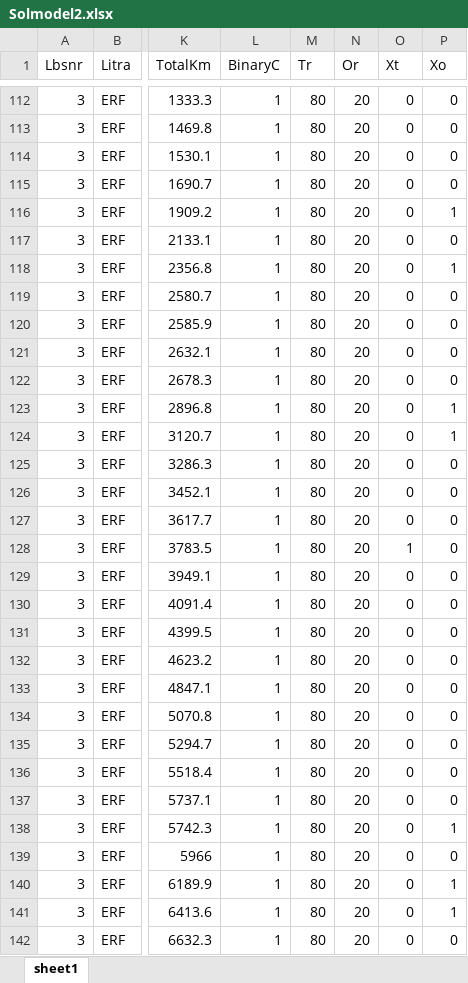
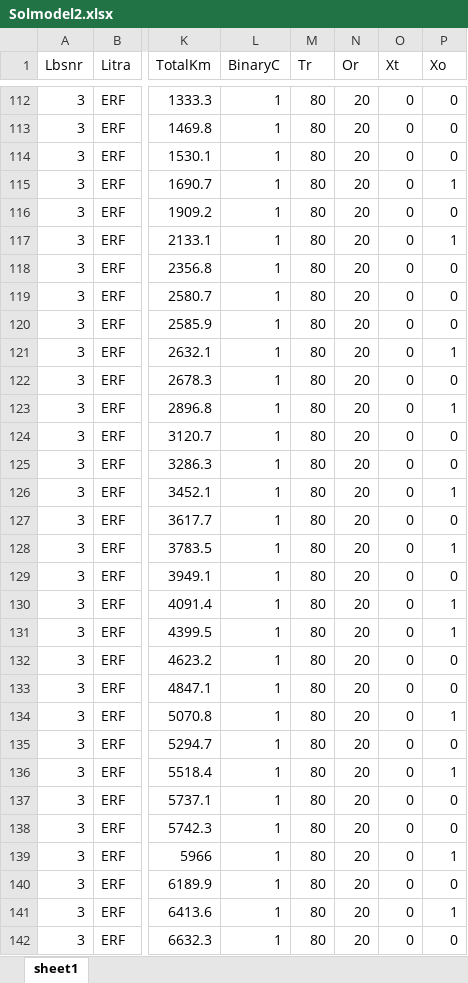
Before and after one commit to EmmaVic/Bachelor, an Excel workbook: Solmodel2.xlsx, sheet sheet1, drawn as a sheet; only a part is shown, gaps mark what is left out; values as stored, in another font and other column widths than the file's, no borders; the diff covers the shown part only; the diff names each change by its address in the sheet, - before the commit and + after, or states it on an @@ line.

```diff
--- a/Solmodel2.xlsx (sheet sheet1)
+++ b/Solmodel2.xlsx (sheet sheet1)
-P115 (Xo): 0
+P115 (Xo): 1
-P116 (Xo): 1
+P116 (Xo): 0
-P117 (Xo): 0
+P117 (Xo): 1
-P118 (Xo): 1
+P118 (Xo): 0
-P121 (Xo): 0
+P121 (Xo): 1
-P124 (Xo): 1
+P124 (Xo): 0
-P126 (Xo): 0
+P126 (Xo): 1
-O128 (Xt): 1
+O128 (Xt): 0
-P128 (Xo): 0
+P128 (Xo): 1
-P130:P131 (Xo): 0
+P130:P131 (Xo): 1
-P134 (Xo): 0
+P134 (Xo): 1
-P136 (Xo): 0
+P136 (Xo): 1
-P138 (Xo): 1
+P138 (Xo): 0
-P139 (Xo): 0
+P139 (Xo): 1
-P140 (Xo): 1
+P140 (Xo): 0
```
Also changed, not shown: 32 edited cells elsewhere in this sheet, 1 other file.
